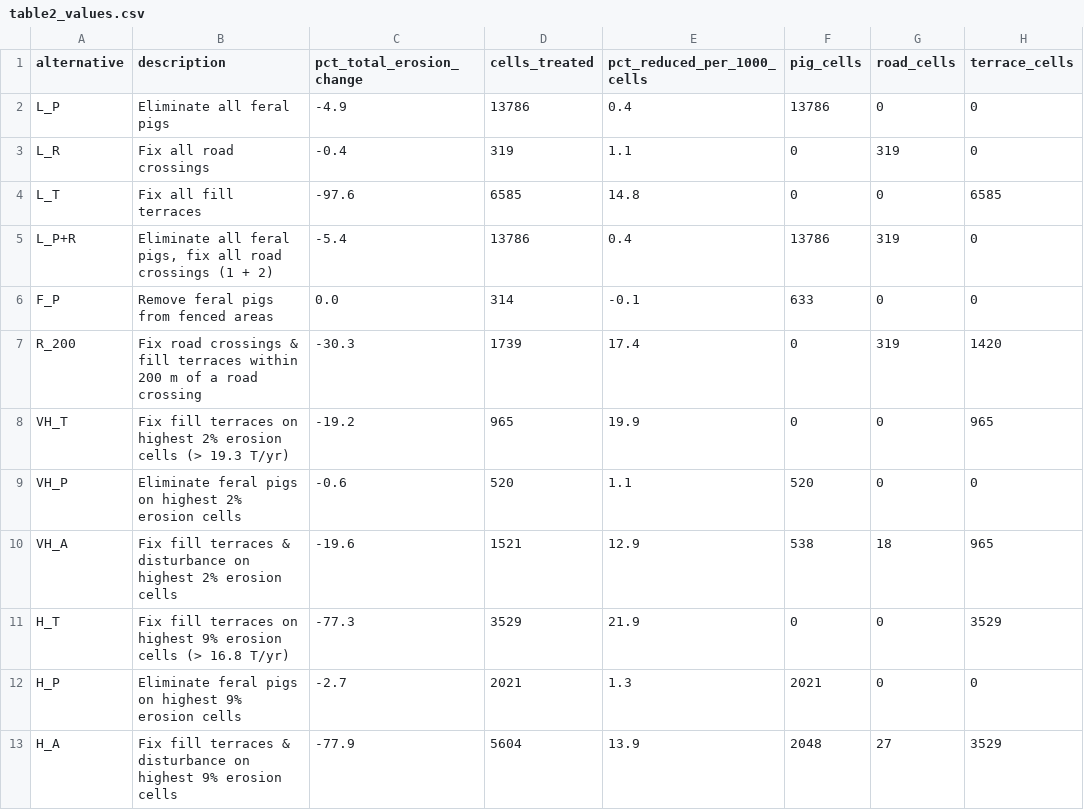
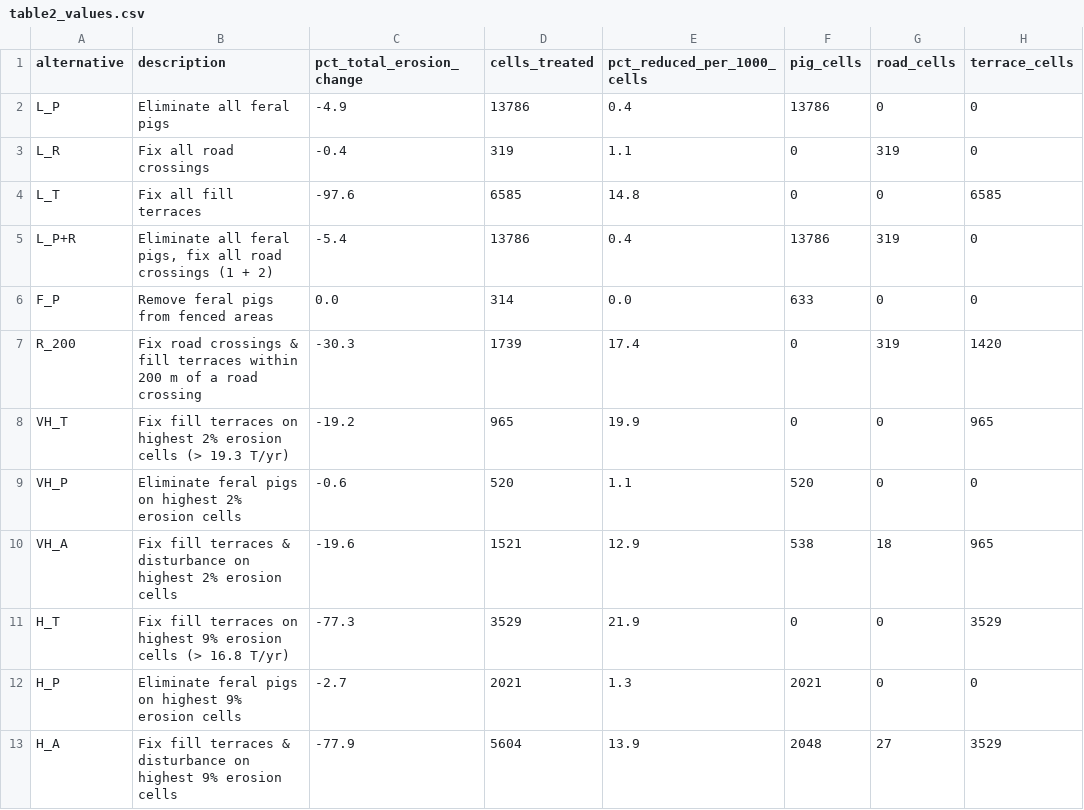
Before and after one commit to olesonlab/west-maui-sediment-BBN, a CSV file: code/table2_values.csv, drawn as a sheet.

```diff
--- a/code/table2_values.csv
+++ b/code/table2_values.csv
@@ -5,3 +5,3 @@ L_T,Fix all fill terraces,-97.6,6585,14.8,0,0,6585
 L_P+R,"Eliminate all feral pigs, fix all road crossings (1 + 2)",-5.4,13786,0.4,13786,319,0
-F_P,Remove feral pigs from fenced areas,0.0,314,-0.1,633,0,0
+F_P,Remove feral pigs from fenced areas,0.0,314,0.0,633,0,0
 R_200,Fix road crossings & fill terraces within 200 m of a road crossing,-30.3,1739,17.4,0,319,1420
```
Also changed, not shown: 1 other file.
